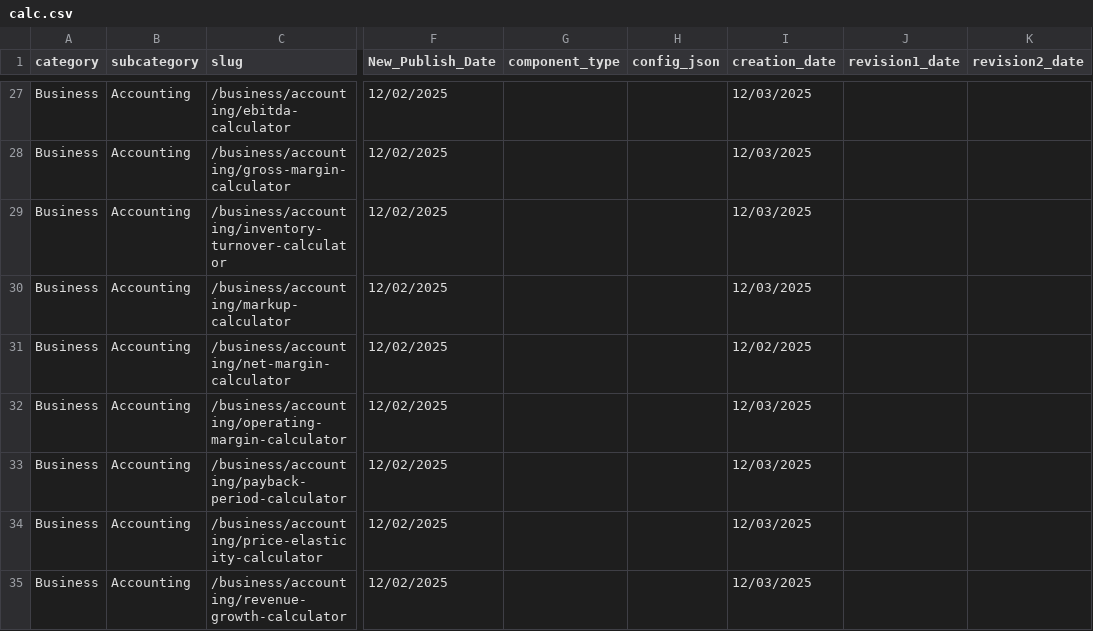
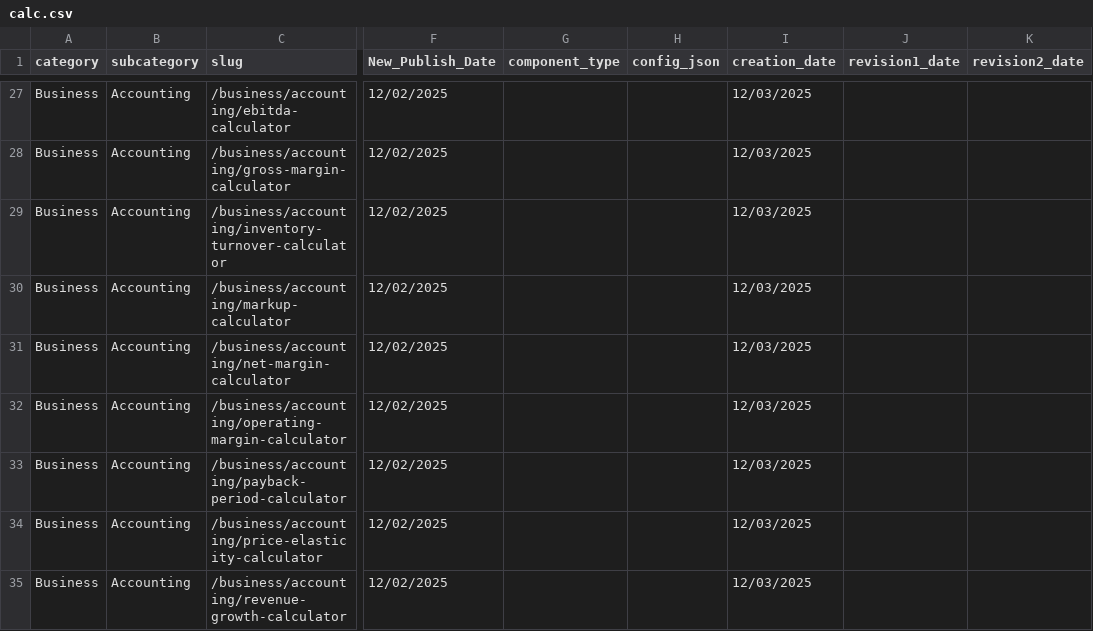
Before and after one commit to robertmain53/quantus2, a CSV file: data/calc.csv, drawn as a sheet; only a part is shown, gaps mark what is left out; the diff names each change by its address in the sheet, - before the commit and + after, or states it on an @@ line.

```diff
--- a/data/calc.csv
+++ b/data/calc.csv
-I31 (creation_date): 12/02/2025
+I31 (creation_date): 12/03/2025
```
Also changed, not shown: 56 other files.
